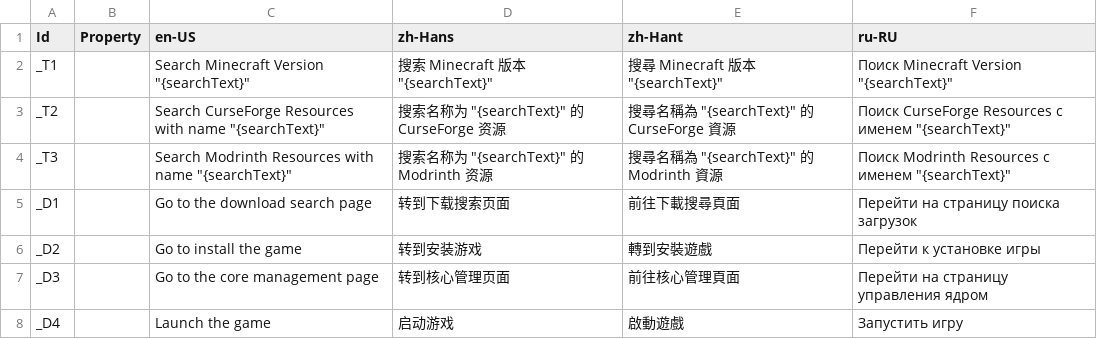
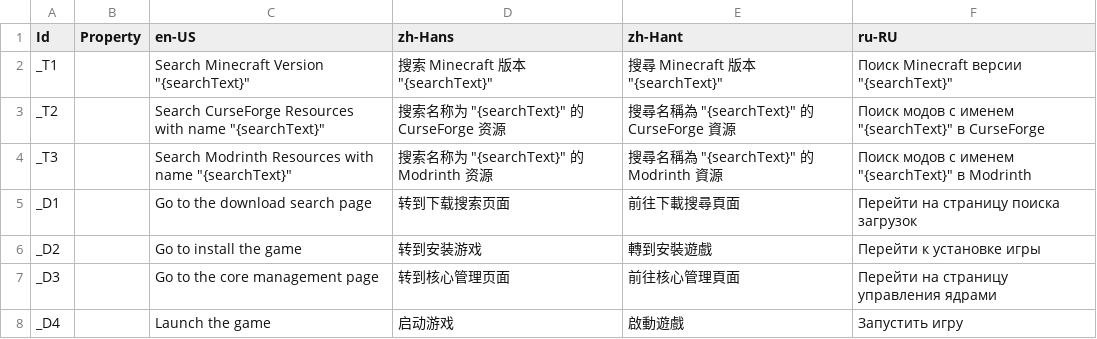
Before and after one commit to Xcube-Studio/FluentLauncher.Localization, a CSV file: Views/SearchSuggest.csv, drawn as a sheet.

Commit message:
Update SearchSuggest.csv
update ru-RU

```diff
--- a/Views/SearchSuggest.csv
+++ b/Views/SearchSuggest.csv
@@ -1,8 +1,8 @@
 Id,Property,en-US,zh-Hans,zh-Hant,ru-RU
-_T1,,"Search Minecraft Version ""{searchText}""","搜索 Minecraft 版本 ""{searchText}""","搜尋 Minecraft 版本 ""{searchText}""","Поиск Minecraft Version ""{searchText}"""
-_T2,,"Search CurseForge Resources with name ""{searchText}""","搜索名称为 ""{searchText}"" 的 CurseForge 资源","搜尋名稱為 ""{searchText}"" 的 CurseForge 資源","Поиск CurseForge Resources с именем ""{searchText}"""
-_T3,,"Search Modrinth Resources with name ""{searchText}""","搜索名称为 ""{searchText}"" 的 Modrinth 资源","搜尋名稱為 ""{searchText}"" 的 Modrinth 資源","Поиск Modrinth Resources с именем ""{searchText}"""
+_T1,,"Search Minecraft Version ""{searchText}""","搜索 Minecraft 版本 ""{searchText}""","搜尋 Minecraft 版本 ""{searchText}""","Поиск Minecraft версии ""{searchText}"""
+_T2,,"Search CurseForge Resources with name ""{searchText}""","搜索名称为 ""{searchText}"" 的 CurseForge 资源","搜尋名稱為 ""{searchText}"" 的 CurseForge 資源","Поиск модов с именем ""{searchText}"" в CurseForge"
+_T3,,"Search Modrinth Resources with name ""{searchText}""","搜索名称为 ""{searchText}"" 的 Modrinth 资源","搜尋名稱為 ""{searchText}"" 的 Modrinth 資源","Поиск модов с именем ""{searchText}"" в Modrinth"
 _D1,,Go to the download search page,转到下载搜索页面,前往下載搜尋頁面,Перейти на страницу поиска загрузок
 _D2,,Go to install the game,转到安装游戏,轉到安裝遊戲,Перейти к установке игры
-_D3,,Go to the core management page,转到核心管理页面,前往核心管理頁面,Перейти на страницу управления ядром
+_D3,,Go to the core management page,转到核心管理页面,前往核心管理頁面,Перейти на страницу управления ядрами
 _D4,,Launch the game,启动游戏,啟動遊戲,Запустить игру
```
